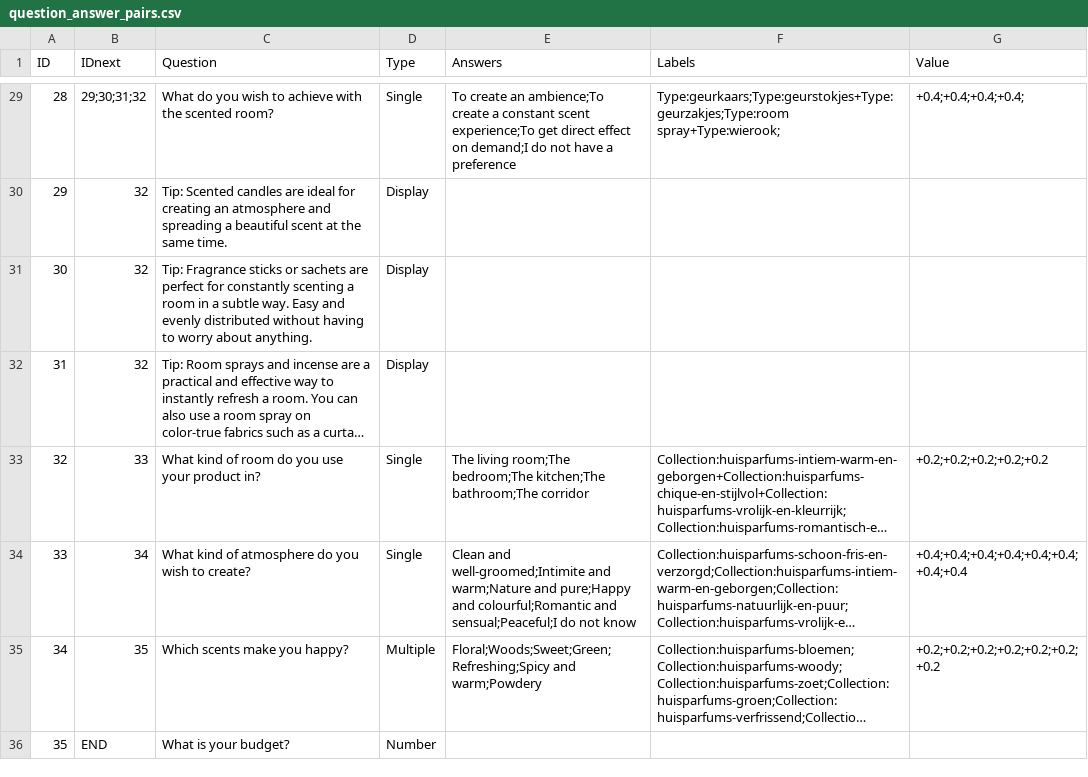
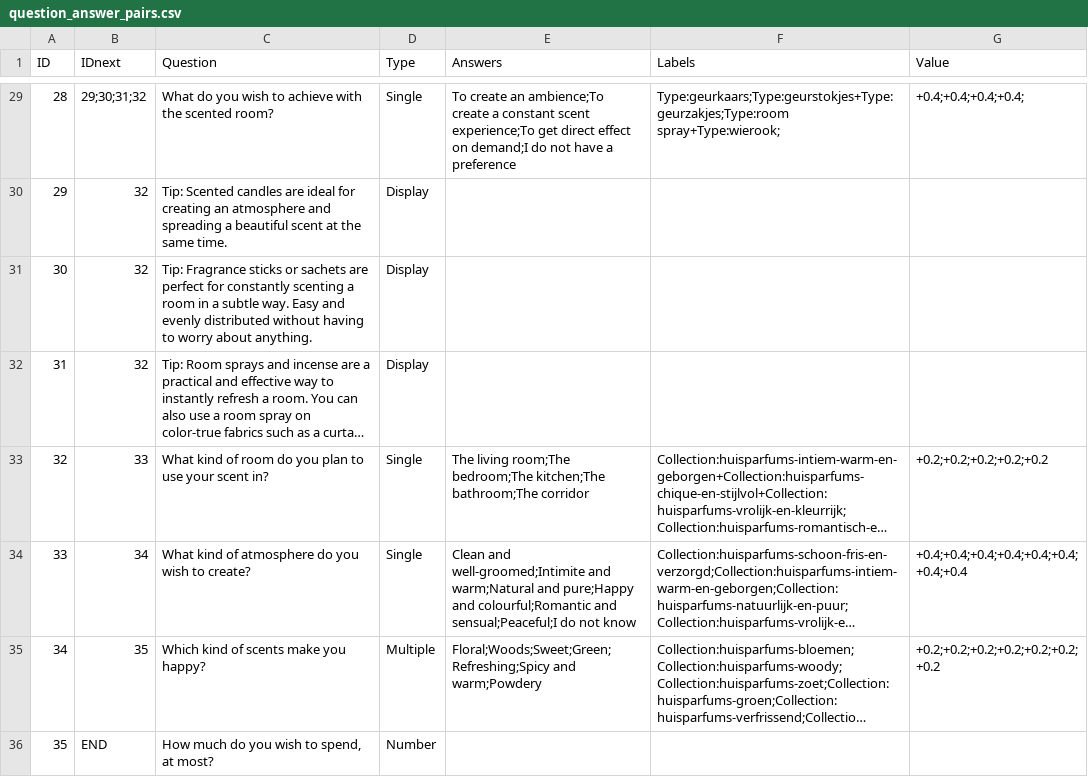
Before and after one commit to Lonnekee/PerfumeRecommendations, a CSV file: engine/question/data/question_answer_pairs.csv, drawn as a sheet; only a part is shown, gaps mark what is left out; long unchanged cells end in …; the diff covers the shown part only; the diff names each change by its address in the sheet, - before the commit and + after, or states it on an @@ line.

```diff
--- a/engine/question/data/question_answer_pairs.csv
+++ b/engine/question/data/question_answer_pairs.csv
-C33 (Question): …do you use your product in?
+C33 (Question): …do you plan to use your scent in?
-E34 (Answers): …well-groomed;Intimite and warm;Nature and pure;Happy…
+E34 (Answers): …well-groomed;Intimite and warm;Natural and pure;Happy…
-C35 (Question): Which scents make you happy?
+C35 (Question): Which kind of scents make you happy?
-C36 (Question): What is your budget?
+C36 (Question): How much do you wish to spend, at most?
```
Also changed, not shown: 31 edited cells elsewhere in this file, 3 other files.
